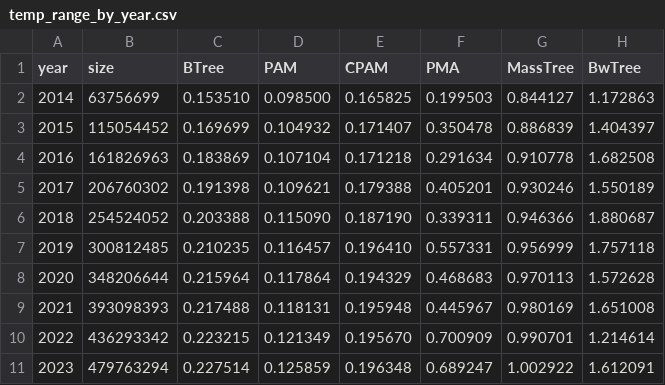
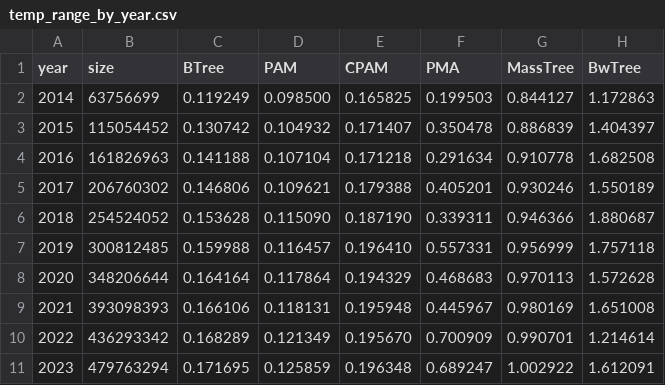
Before and after one commit to ucrparlay/pab-tree, a CSV file: scripts/data/temp/temp_range_by_year.csv, drawn as a sheet.

```diff
--- a/scripts/data/temp/temp_range_by_year.csv
+++ b/scripts/data/temp/temp_range_by_year.csv
@@ -1,11 +1,11 @@
 year,size,BTree,PAM,CPAM,PMA,MassTree,BwTree
-2014,63756699,0.153510,0.098500,0.165825,0.199503,0.844127,1.172863
-2015,115054452,0.169699,0.104932,0.171407,0.350478,0.886839,1.404397
-2016,161826963,0.183869,0.107104,0.171218,0.291634,0.910778,1.682508
-2017,206760302,0.191398,0.109621,0.179388,0.405201,0.930246,1.550189
-2018,254524052,0.203388,0.115090,0.187190,0.339311,0.946366,1.880687
-2019,300812485,0.210235,0.116457,0.196410,0.557331,0.956999,1.757118
-2020,348206644,0.215964,0.117864,0.194329,0.468683,0.970113,1.572628
-2021,393098393,0.217488,0.118131,0.195948,0.445967,0.980169,1.651008
-2022,436293342,0.223215,0.121349,0.195670,0.700909,0.990701,1.214614
-2023,479763294,0.227514,0.125859,0.196348,0.689247,1.002922,1.612091
+2014,63756699,0.119249,0.098500,0.165825,0.199503,0.844127,1.172863
+2015,115054452,0.130742,0.104932,0.171407,0.350478,0.886839,1.404397
+2016,161826963,0.141188,0.107104,0.171218,0.291634,0.910778,1.682508
+2017,206760302,0.146806,0.109621,0.179388,0.405201,0.930246,1.550189
+2018,254524052,0.153628,0.115090,0.187190,0.339311,0.946366,1.880687
+2019,300812485,0.159988,0.116457,0.196410,0.557331,0.956999,1.757118
+2020,348206644,0.164164,0.117864,0.194329,0.468683,0.970113,1.572628
+2021,393098393,0.166106,0.118131,0.195948,0.445967,0.980169,1.651008
+2022,436293342,0.168289,0.121349,0.195670,0.700909,0.990701,1.214614
+2023,479763294,0.171695,0.125859,0.196348,0.689247,1.002922,1.612091
```
Also changed, not shown: scripts/data/osm/osm_insert_by_year.csv, scripts/data/summary/summary_filtered.csv, 12 other files.
